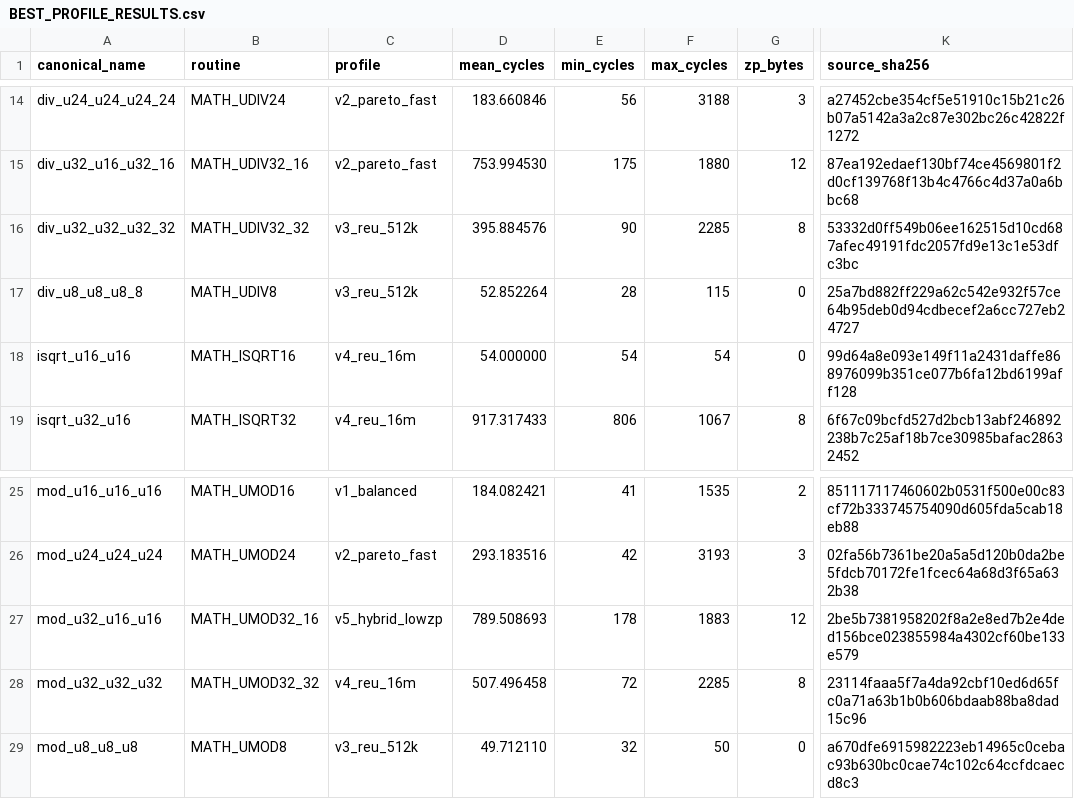
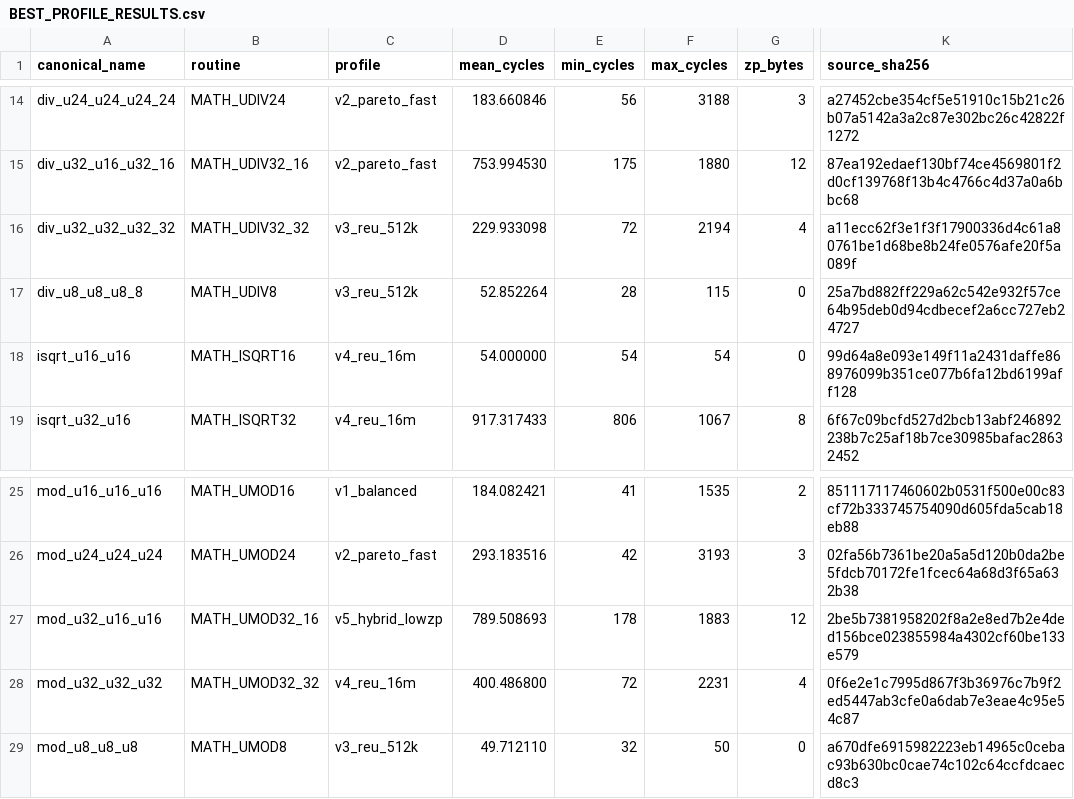
Before and after one commit to floppyrom/C64-Math-Library, a CSV file: benchmarks/BEST_PROFILE_RESULTS.csv, drawn as a sheet; only a part is shown, gaps mark what is left out; the diff names each change by its address in the sheet, - before the commit and + after, or states it on an @@ line.

```diff
--- a/benchmarks/BEST_PROFILE_RESULTS.csv
+++ b/benchmarks/BEST_PROFILE_RESULTS.csv
-D16 (mean_cycles): 395.884576
+D16 (mean_cycles): 229.933098
-E16 (min_cycles): 90
+E16 (min_cycles): 72
-F16 (max_cycles): 2285
+F16 (max_cycles): 2194
-G16 (zp_bytes): 8
+G16 (zp_bytes): 4
-K16 (source_sha256): 53332d0ff549b06ee162515d10cd687afec49191fdc2057fd9e13c1e53dfc3bc
+K16 (source_sha256): a11ecc62f3e1f3f17900336d4c61a80761be1d68be8b24fe0576afe20f5a089f
-D28 (mean_cycles): 507.496458
+D28 (mean_cycles): 400.486800
-F28 (max_cycles): 2285
+F28 (max_cycles): 2231
-G28 (zp_bytes): 8
+G28 (zp_bytes): 4
-K28 (source_sha256): 23114faaa5f7a4da92cbf10ed6d65fc0a71a63b1b0b606bdaab88ba8dad15c96
+K28 (source_sha256): 0f6e2e1c7995d867f3b36976c7b9f2ed5447ab3cfe0a6dab7e3eae4c95e54c87
```
Also changed, not shown: benchmarks/PUBLIC_PROFILE_RESULTS.csv, docs/CONSOLIDATED_ROUTINE_TABLE.csv, 42 other files.
